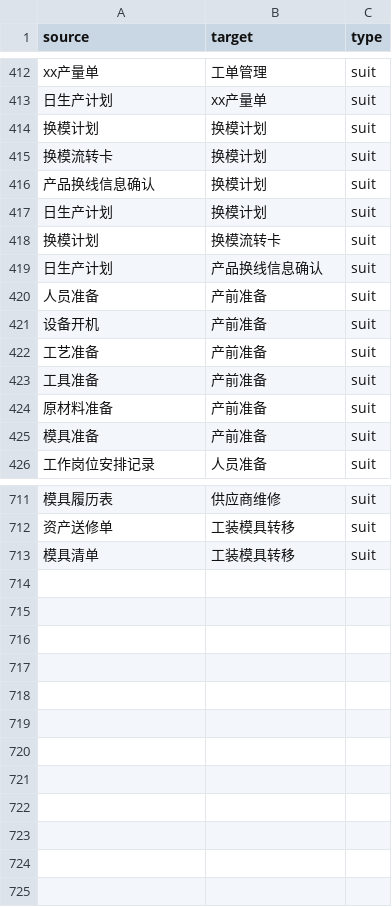
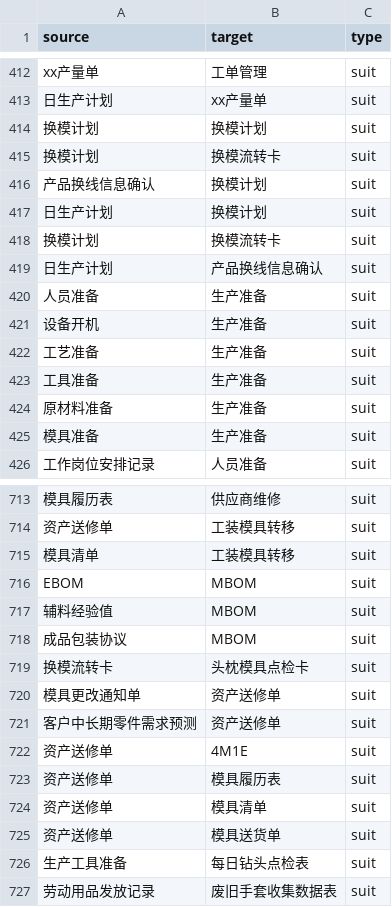
Before and after one commit to leon4567001/d3-project, a CSV file: V4/csv/newdata.csv, drawn as a sheet; only a part is shown, gaps mark what is left out; removed rows and columns are numbered as before the commit, all else as after; the diff covers the shown part only; the diff names each change by its address in the sheet, - before the commit and + after, or states it on an @@ line.

```diff
--- a/V4/csv/newdata.csv
+++ b/V4/csv/newdata.csv
-row 415: 换模流转卡 | 换模计划 | suit
+row 415: 换模计划 | 换模流转卡 | suit
-B420:B425 (target): 产前准备
+B420:B425 (target): 生产准备
+row 716: EBOM | MBOM | suit
+row 717: 辅料经验值 | MBOM | suit
+row 718: 成品包装协议 | MBOM | suit
+row 719: 换模流转卡 | 头枕模具点检卡 | suit
+row 720: 模具更改通知单 | 资产送修单 | suit
+row 721: 客户中长期零件需求预测 | 资产送修单 | suit
+row 722: 资产送修单 | 4M1E | suit
+row 723: 资产送修单 | 模具履历表 | suit
+row 724: 资产送修单 | 模具清单 | suit
+row 725: 资产送修单 | 模具送货单 | suit
+row 726: 生产工具准备 | 每日钻头点检表 | suit
+row 727: 劳动用品发放记录 | 废旧手套收集数据表 | suit
```
Also changed, not shown: 4 added rows, 2 removed rows and 2 edited cells elsewhere in this file, csv/newdata.csv.
